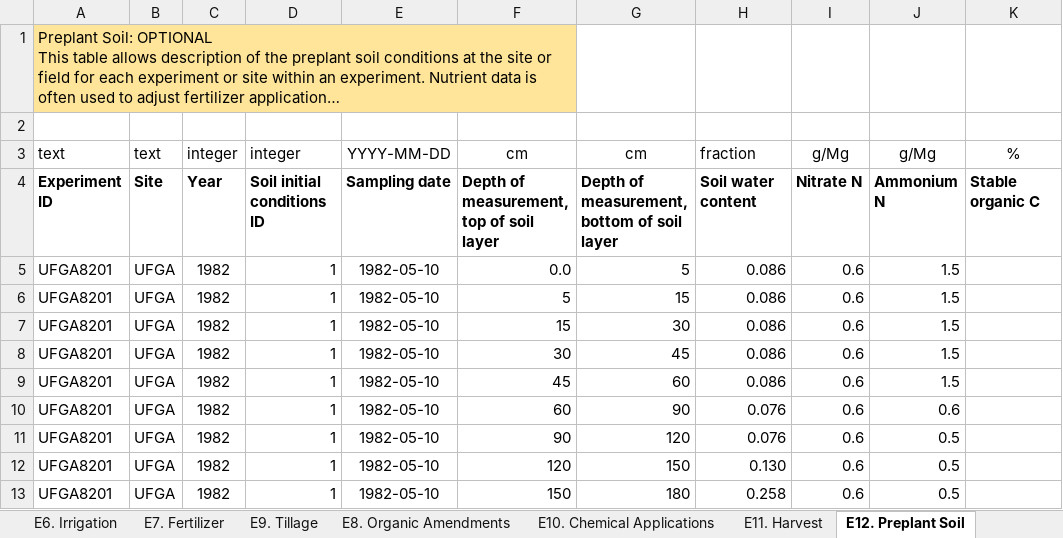
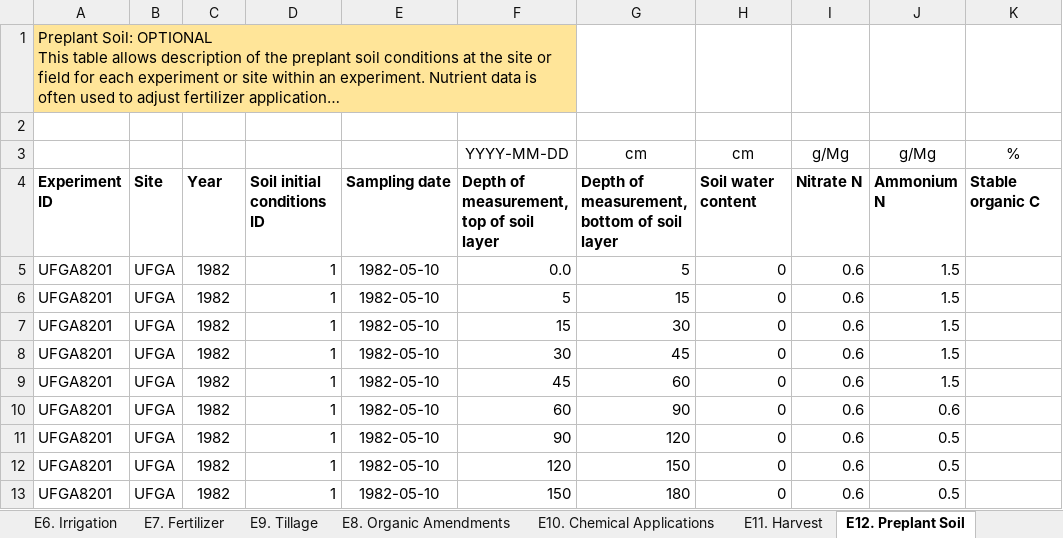
Before and after one commit to Jeff-White-AZ/Florida_Crop_BMP_Datasets, an Excel workbook: Example_datasets/FDACS_UFGA8201_peanut.94.xlsx, sheet E12. Preplant Soil, drawn as a sheet; long unchanged cells end in …; values as stored, in another font and other column widths than the file's, no borders; removed rows and columns are numbered as before the commit, all else as after; the diff names each change by its address in the sheet, - before the commit and + after, or states it on an @@ line.

```diff
--- a/Example_datasets/FDACS_UFGA8201_peanut.94.xlsx (sheet E12. Preplant Soil)
+++ b/Example_datasets/FDACS_UFGA8201_peanut.94.xlsx (sheet E12. Preplant Soil)
-row 3: text | text | integer | integer | YYYY-MM-DD | cm | cm | fraction | g/Mg | g/Mg | %
+row 3:  |  |  |  |  | YYYY-MM-DD | cm | cm | g/Mg | g/Mg | %
-H5:H9: 0.086
+H5:H9: 0
-H10:H11: 0.076
+H10:H11: 0
-H12: 0.130
+H12: 0
-H13: 0.258
+H13: 0
```
Also changed, not shown: sheet O2. Yield Summary, sheet E7. Fertilizer, sheet E5. Planting, sheet E8. Organic Amendments, sheet E1. Treatments, sheet List of sheets and keys, 12 more sheets, charts or pictures, 17 other files.
